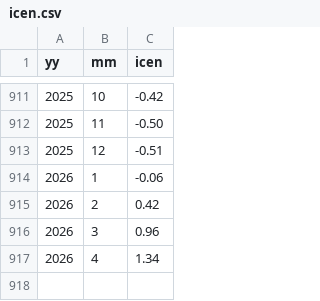
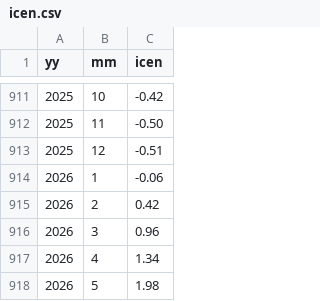
Before and after one commit to 1nfinit0/incenUpdate2Gee, a CSV file: icen.csv, drawn as a sheet; only a part is shown, gaps mark what is left out.

```diff
--- a/icen.csv
+++ b/icen.csv
@@ -917 +917,2 @@ yy,mm,icen
 2026,4,1.34
+2026,5,1.98
```
Also changed, not shown: test.csv, 1 other file.
